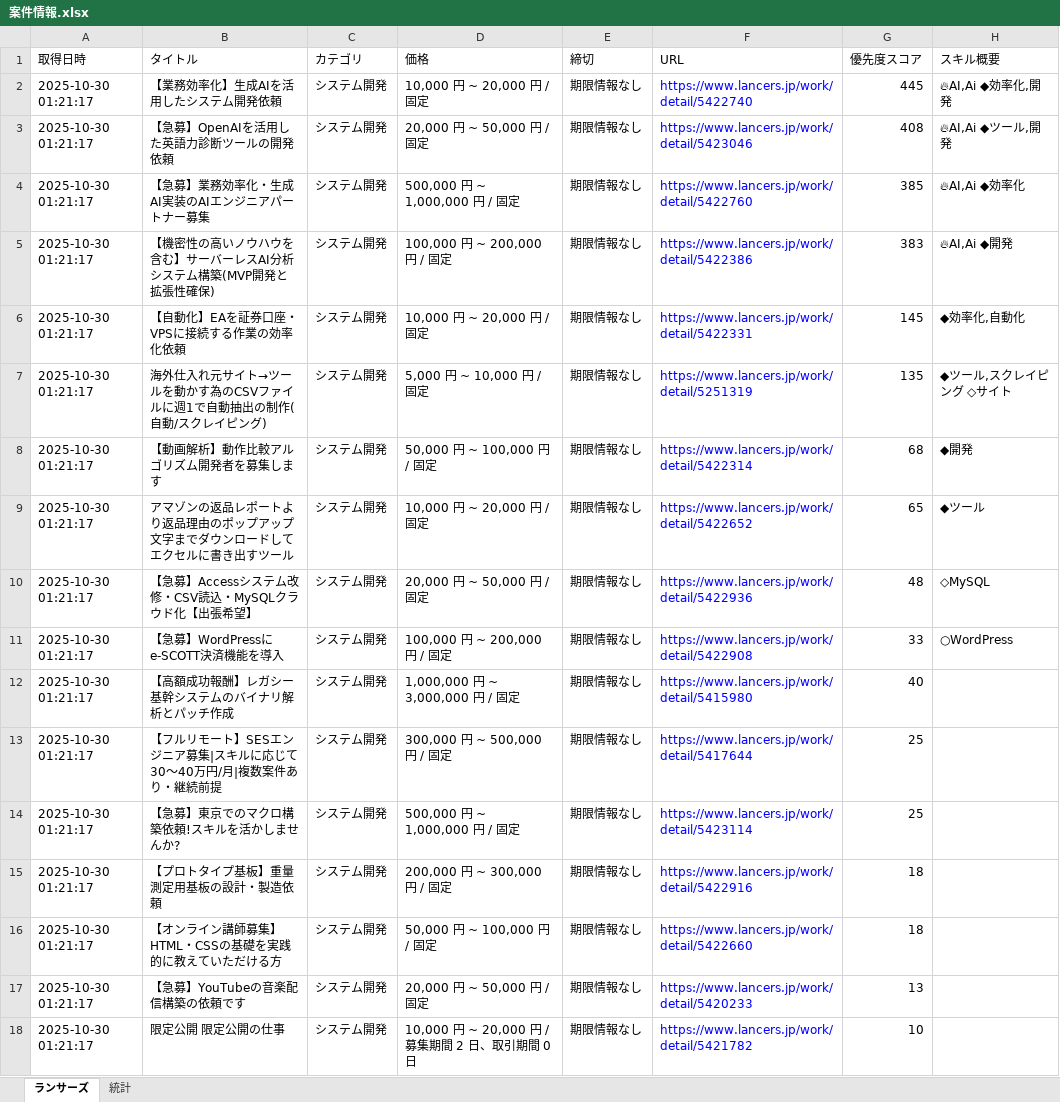
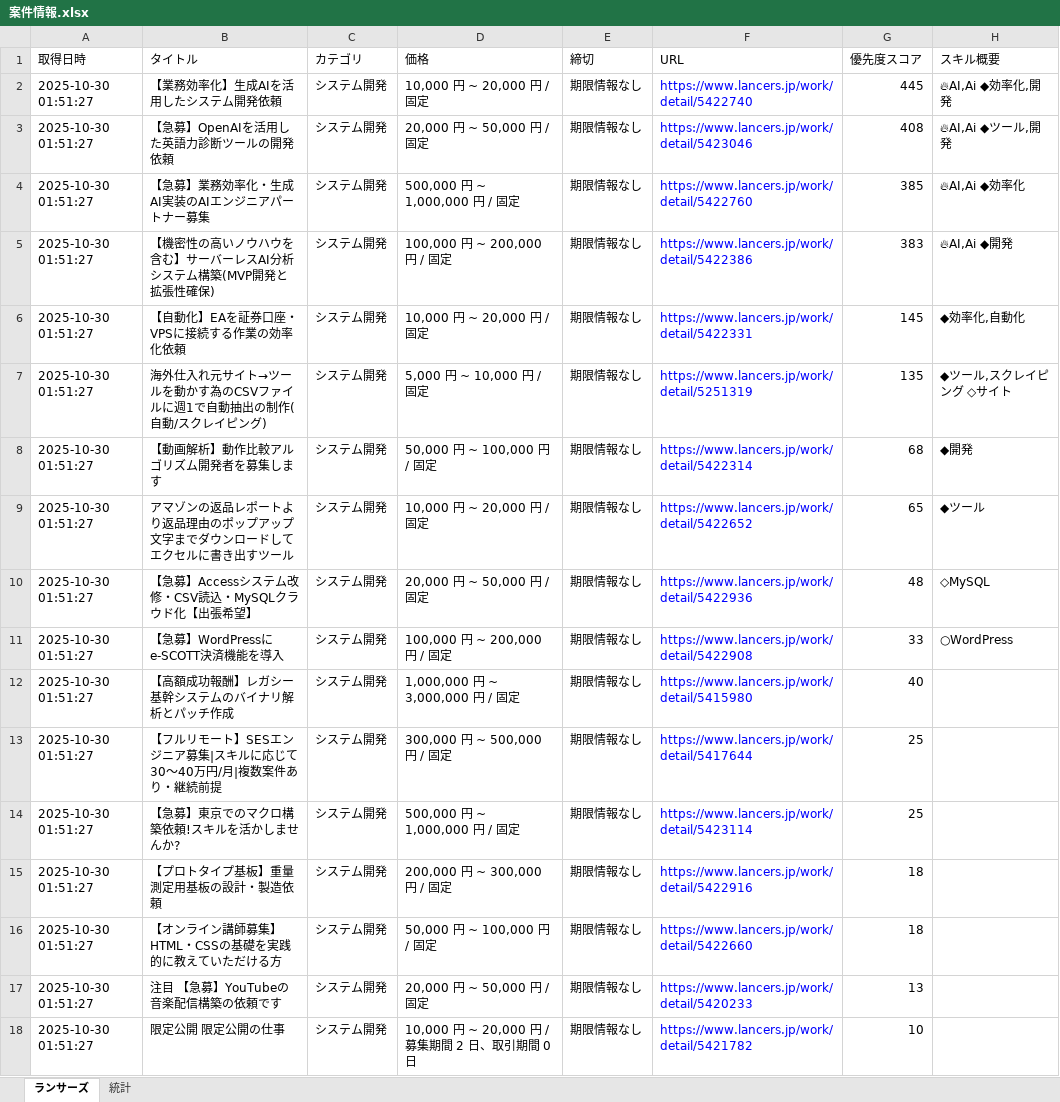
Before and after one commit to javachead/lancers-teams-notifier, an Excel workbook: 案件情報.xlsx, sheet ランサーズ, drawn as a sheet; values as stored, in another font and other column widths than the file's, no borders; the diff names each change by its address in the sheet, - before the commit and + after, or states it on an @@ line.

```diff
--- a/案件情報.xlsx (sheet ランサーズ)
+++ b/案件情報.xlsx (sheet ランサーズ)
-A2:A18 (取得日時): 2025-10-30 01:21:17
+A2:A18 (取得日時): 2025-10-30 01:51:27
-B17 (タイトル): 【急募】YouTubeの音楽配信構築の依頼です
+B17 (タイトル): 注目 【急募】YouTubeの音楽配信構築の依頼です
```
Also changed, not shown: 1 other file.
